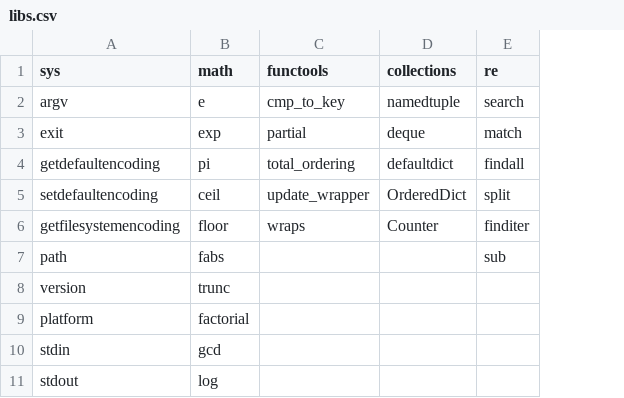
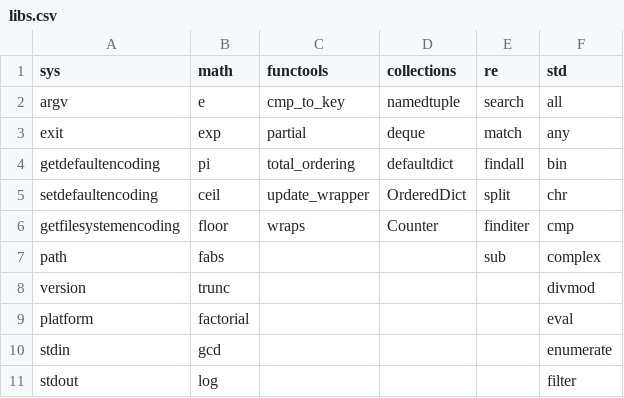
Before and after one commit to herb1999/DataScience-FinalHomework, a CSV file: data/libs.csv, drawn as a sheet; only a part is shown; the diff covers the shown part only; the diff names each change by its address in the sheet, - before the commit and + after, or states it on an @@ line.

```diff
--- a/data/libs.csv
+++ b/data/libs.csv
+column F (std), rows 2-11: all | any | bin | chr | cmp | complex | divmod | eval | enumerate | filter
```
Also changed, not shown: 19 added rows elsewhere in this file, 3 other files.
